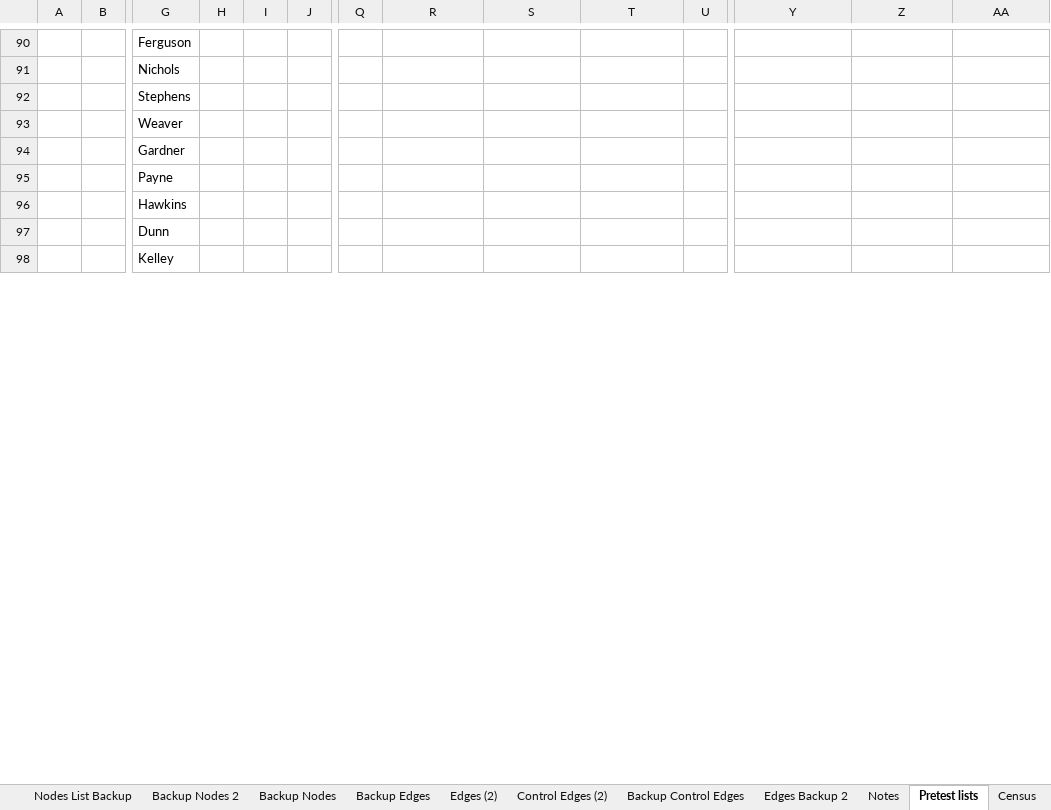
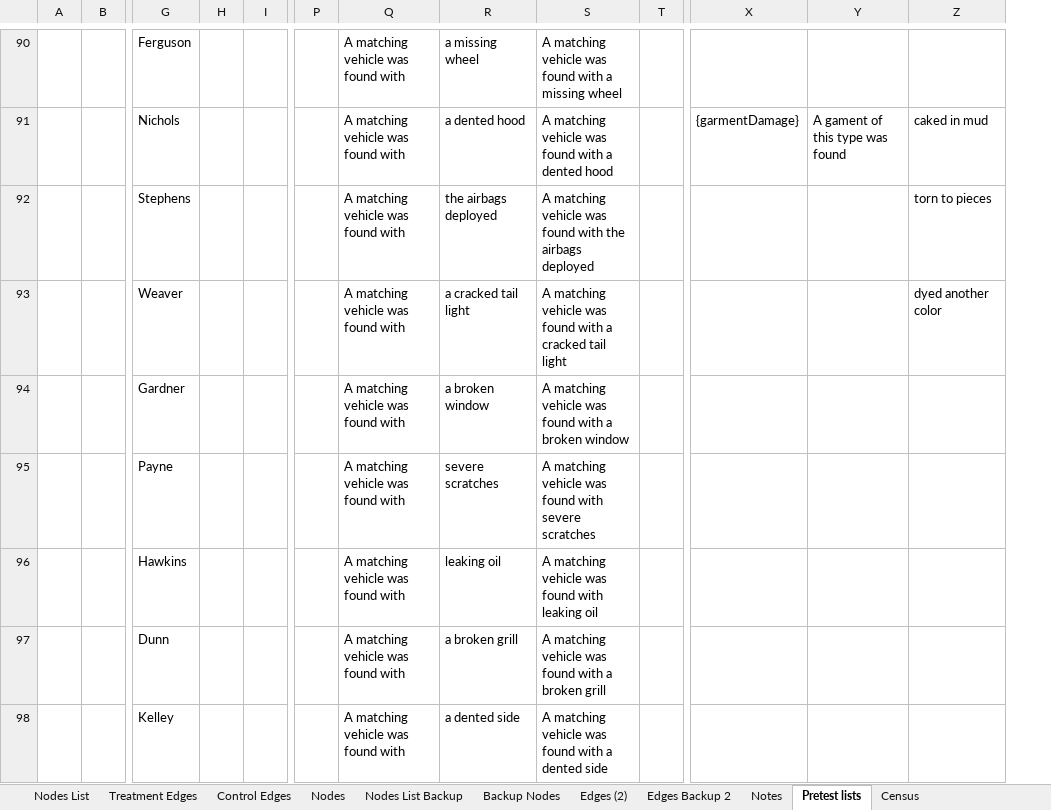
Before and after one commit to JamesPHoughton/detective-game-interdependent-diffusion, an Excel workbook: setup/Clues.xlsx, sheet Pretest lists, drawn as a sheet; only a part is shown, gaps mark what is left out; values as stored, in another font and other column widths than the file's, no borders; conditional formats not drawn; removed rows and columns are numbered as before the commit, all else as after; rows hold the shown columns only; the diff covers the shown part only; the diff names each change by its address in the sheet, - before the commit and + after, or states it on an @@ line.

```diff
--- a/setup/Clues.xlsx (sheet Pretest lists)
+++ b/setup/Clues.xlsx (sheet Pretest lists)
-sheet tab: Backup Nodes 2
-sheet tab: Backup Edges
-sheet tab: Control Edges (2)
-sheet tab: Backup Control Edges
-column I, empty
-Q90:Q97: (empty)
+Q90:Q97: A matching vehicle was found with
-R90: (empty)
+R90: a missing wheel
-S90: (empty)
+S90: A matching vehicle was found with a missing wheel
-R91: (empty)
+R91: a dented hood
-S91: (empty)
+S91: A matching vehicle was found with a dented hood
-X91: (empty)
+X91: {garmentDamage}
-Y91: (empty)
+Y91: A gament of this type was found
-Z91: (empty)
+Z91: caked in mud
-R92: (empty)
+R92: the airbags deployed
-S92: (empty)
+S92: A matching vehicle was found with the airbags deployed
-Z92: (empty)
+Z92: torn to pieces
-R93: (empty)
+R93: a cracked tail light
-S93: (empty)
+S93: A matching vehicle was found with a cracked tail light
-Z93: (empty)
+Z93: dyed another color
-R94: (empty)
+R94: a broken window
-S94: (empty)
+S94: A matching vehicle was found with a broken window
-R95: (empty)
+R95: severe scratches
-S95: (empty)
+S95: A matching vehicle was found with severe scratches
-R96: (empty)
+R96: leaking oil
-S96: (empty)
+S96: A matching vehicle was found with leaking oil
-R97: (empty)
+R97: a broken grill
-S97: (empty)
+S97: A matching vehicle was found with a broken grill
-row 98:  |  | Kelley
+row 98:  |  | Kelley |  |  |  | A matching vehicle was found with | a dented side | A matching vehicle was found with a dented side
```
Also changed, not shown: 49 added rows, 10 removed rows and 155 edited cells elsewhere in this sheet, sheet Nodes List, sheet Notes, sheet Control Edges, formulas that keep their value, 34 other files.
